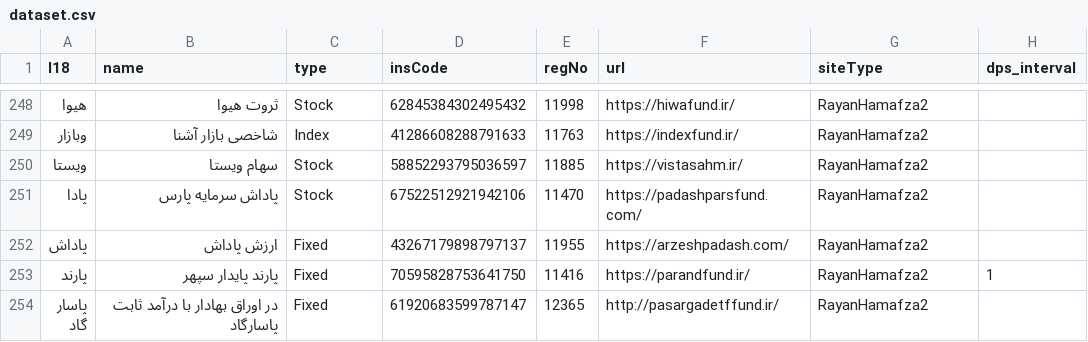
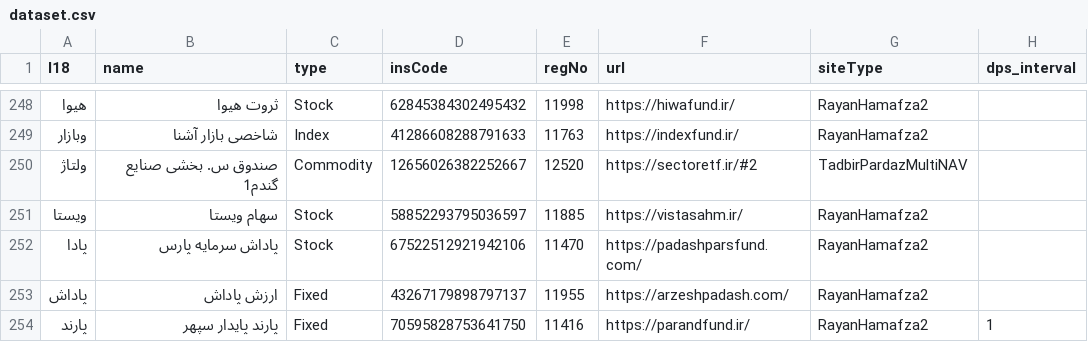
Before and after one commit to 5j9/iranetf, a CSV file: iranetf/dataset.csv, drawn as a sheet; only a part is shown, gaps mark what is left out; the shorter side is filled out with more unchanged rows; the diff names each change by its address in the sheet, - before the commit and + after, or states it on an @@ line.

Commit message:
add sectoretf.ir
closes #126

```diff
--- a/iranetf/dataset.csv
+++ b/iranetf/dataset.csv
+row 250: ولتاژ | صندوق س. بخشی صنایع گندم1 | Commodity | 12656026382252667 | 12520 | https://sectoretf.ir/#2 | TadbirPardazMultiNAV
```
